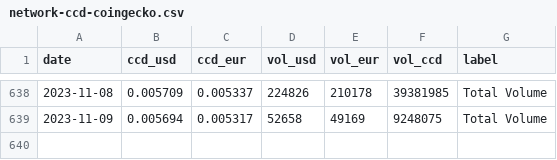
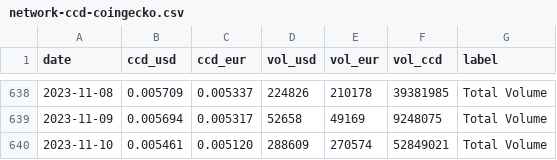
Before and after one commit to sderuiter/concordium-network-statistics, a CSV file: network-ccd-coingecko.csv, drawn as a sheet; only a part is shown, gaps mark what is left out; the diff names each change by its address in the sheet, - before the commit and + after, or states it on an @@ line.

```diff
--- a/network-ccd-coingecko.csv
+++ b/network-ccd-coingecko.csv
+row 640: 2023-11-10 | 0.005461 | 0.005120 | 288609 | 270574 | 52849021 | Total Volume
```
Also changed, not shown: network-ccd-classified-pools.csv, network-ccd-classified.csv, 25 other files.
